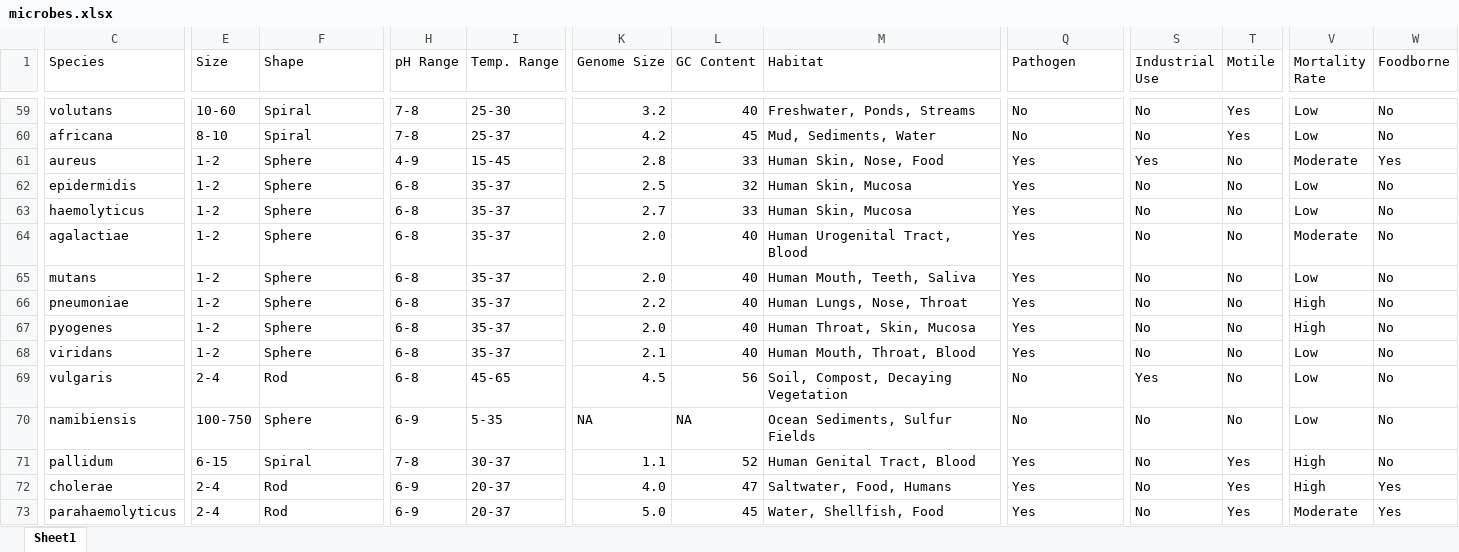
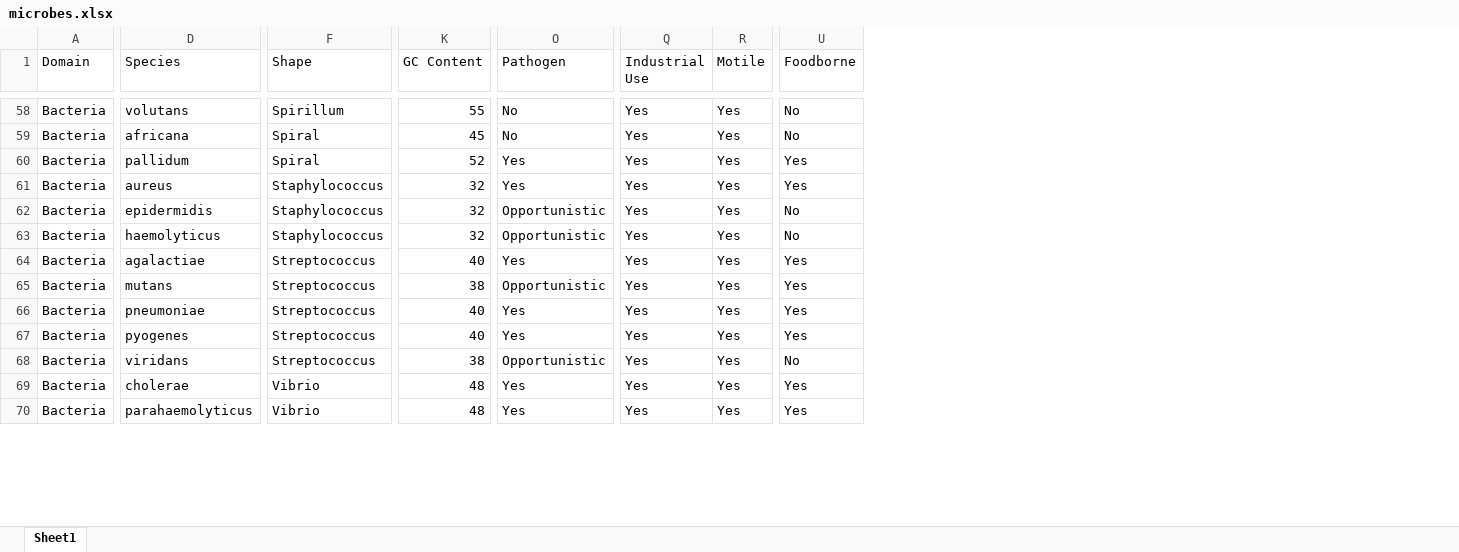
Before and after one commit to kucupwn/MicrobesGrid, an Excel workbook: microbes.xlsx, sheet Sheet1, drawn as a sheet; only a part is shown, gaps mark what is left out; values as stored, in another font and other column widths than the file's, no cell formats; charts and pictures not drawn; removed rows and columns are numbered as before the commit, all else as after; rows hold the shown columns only; the diff covers the shown part only; the diff names each change by its address in the sheet, - before the commit and + after, or states it on an @@ line.

Commit message:
update dataset

```diff
--- a/microbes.xlsx (sheet Sheet1)
+++ b/microbes.xlsx (sheet Sheet1)
+column A (Domain), rows 58-59: Bacteria | Bacteria; rows 61-70: all Bacteria
-column E (Size), rows 59-68: 10-60 | 8-10 | 1-2 | 1-2 | 1-2 | 1-2 | 1-2 | 1-2 | 1-2 | 1-2; rows 72-73: 2-4 | 2-4
-column H (pH Range), rows 59-68: 7-8 | 7-8 | 4-9 | 6-8 | 6-8 | 6-8 | 6-8 | 6-8 | 6-8 | 6-8; rows 72-73: 6-9 | 6-9
-column I (Temp. Range), rows 59-68: 25-30 | 25-37 | 15-45 | 35-37 | 35-37 | 35-37 | 35-37 | 35-37 | 35-37 | 35-37; rows 72-73: 20-37 | 20-37
-column K (Genome Size), rows 59-68: 3.2 | 4.2 | 2.8 | 2.5 | 2.7 | 2.0 | 2.0 | 2.2 | 2.0 | 2.1; rows 72-73: 4.0 | 5.0
-column M (Habitat), rows 59-68: Freshwater, Ponds, Streams | Mud, Sediments, Water | Human Skin, Nose, Food | Human Skin, Mucosa | Human Skin, Mucosa | Human Urogenital Tract, Blood | Human Mouth, Teeth, Saliva | Human Lungs, Nose, Throat | Human Throat, Skin, Mucosa | Human Mouth, Throat, Blood; rows 72-73: Saltwater, Food, Humans | Water, Shellfish, Food
-column V (Mortality Rate), rows 59-68: Low | Low | Moderate | Low | Low | Moderate | Low | High | High | Low; rows 72-73: High | Moderate
-F58 (Shape): Spiral
+F58 (Shape): Spirillum
-K58 (GC Content): 40
+K58 (GC Content): 55
-Q58:Q59 (Industrial Use): No
+Q58:Q59 (Industrial Use): Yes
+row 60: Bacteria | pallidum | Spiral | 52 | Yes | Yes | Yes | Yes
-F61:F63 (Shape): Sphere
+F61:F63 (Shape): Staphylococcus
-K61 (GC Content): 33
+K61 (GC Content): 32
-R61:R68 (Motile): No
+R61:R68 (Motile): Yes
-O62:O63 (Pathogen): Yes
+O62:O63 (Pathogen): Opportunistic
-Q62:Q68 (Industrial Use): No
+Q62:Q68 (Industrial Use): Yes
-K63 (GC Content): 33
+K63 (GC Content): 32
-F64:F68 (Shape): Sphere
+F64:F68 (Shape): Streptococcus
-U64:U67 (Foodborne): No
+U64:U67 (Foodborne): Yes
-K65 (GC Content): 40
+K65 (GC Content): 38
-O65 (Pathogen): Yes
+O65 (Pathogen): Opportunistic
-K68 (GC Content): 40
+K68 (GC Content): 38
-O68 (Pathogen): Yes
+O68 (Pathogen): Opportunistic
-row 69: vulgaris | 2-4 | Rod | 6-8 | 45-65 | 4.5 | 56 | Soil, Compost, Decaying Vegetation | No | Yes | No | Low | No
-row 70: namibiensis | 100-750 | Sphere | 6-9 | 5-35 | NA | NA | Ocean Sediments, Sulfur Fields | No | No | No | Low | No
-row 71: pallidum | 6-15 | Spiral | 7-8 | 30-37 | 1.1 | 52 | Human Genital Tract, Blood | Yes | No | Yes | High | No
-F69:F70 (Shape): Rod
+F69:F70 (Shape): Vibrio
-K69 (GC Content): 47
+K69 (GC Content): 48
-Q69:Q70 (Industrial Use): No
+Q69:Q70 (Industrial Use): Yes
-K70 (GC Content): 45
+K70 (GC Content): 48
```
Also changed, not shown: 31 added rows, 33 removed rows, 3 added columns and 58 edited cells elsewhere in this sheet, cell formats, 1 other file.
